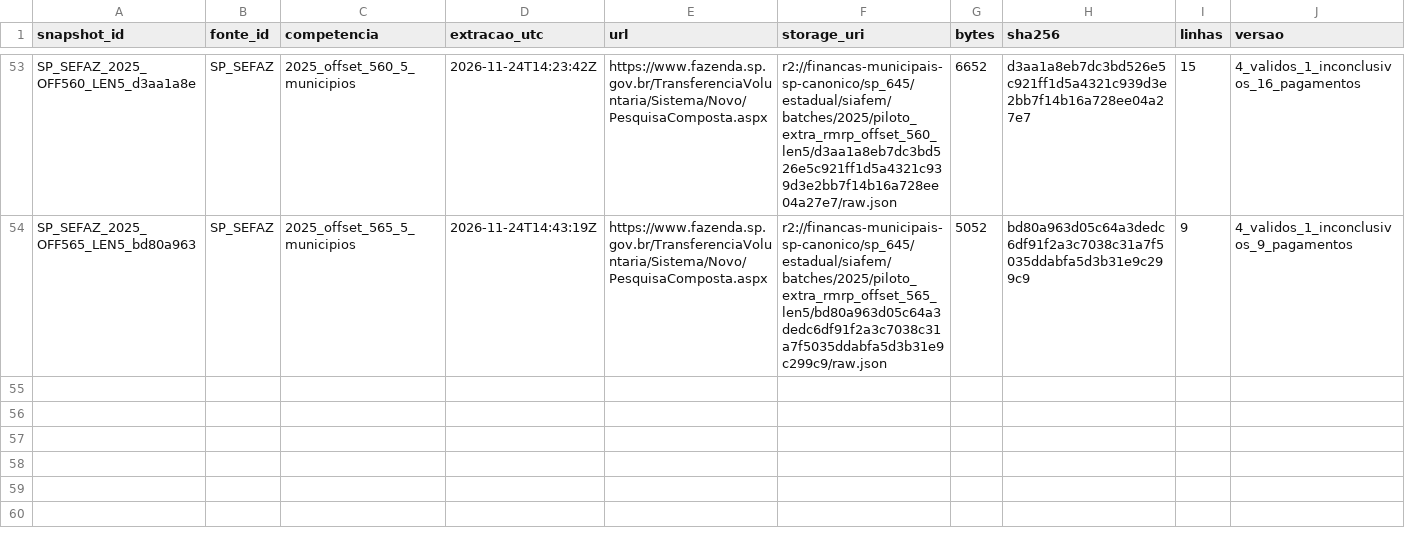
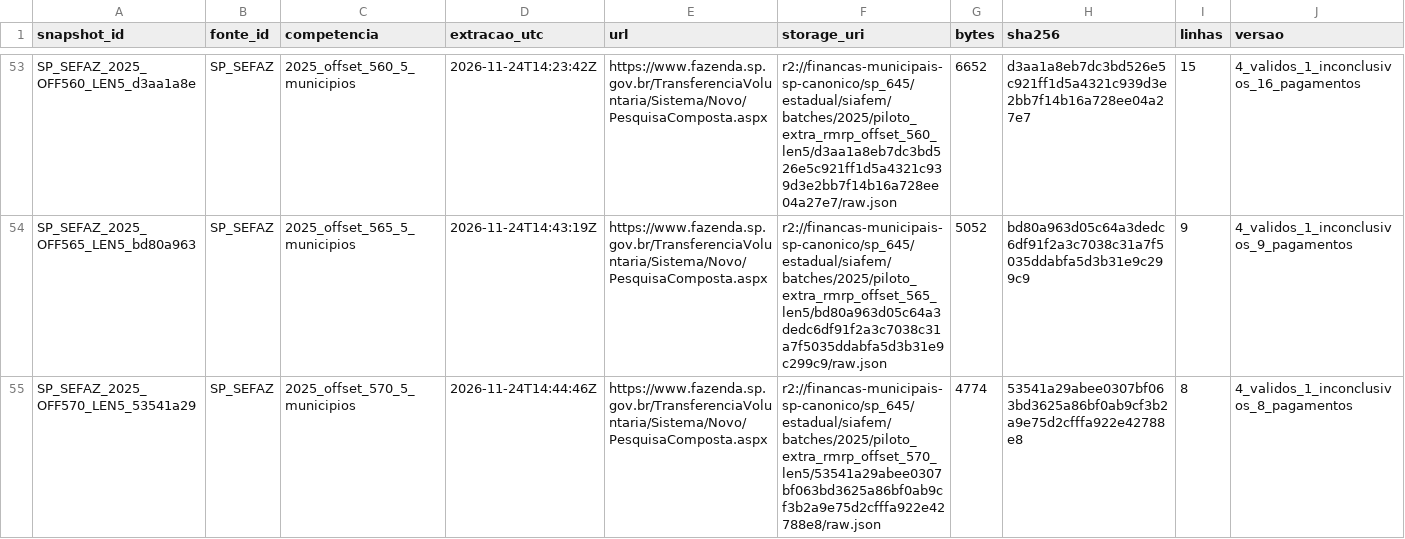
Before and after one commit to hilaliskandar/mapa_do_tesouro, a CSV file: governance/controls/investimentos_sp645/snapshots.csv, drawn as a sheet; only a part is shown, gaps mark what is left out; rows hold the shown columns only; the diff names each change by its address in the sheet, - before the commit and + after, or states it on an @@ line.

Commit message:
governance: SIAFEM offset570 QA R2 e pendencia IBGE3554201

```diff
--- a/governance/controls/investimentos_sp645/snapshots.csv
+++ b/governance/controls/investimentos_sp645/snapshots.csv
+row 55: SP_SEFAZ_2025_OFF570_LEN5_53541a29 | SP_SEFAZ | 2025_offset_570_5_municipios | 2026-11-24T14:44:46Z | https://www.fazenda.sp.gov.br/TransferenciaVoluntaria/Sistema/Novo/PesquisaComposta.aspx | r2://financas-municipais-sp-canonico/sp_645/estadual/siafem/batches/2025/piloto_extra_rmrp_offset_570_len5/53541a29abee0307bf063bd3625a86bf0ab9cf3b2a9e75d2cfffa922e42788e8/raw.json | 4774 | 53541a29abee0307bf063bd3625a86bf0ab9cf3b2a9e75d2cfffa922e42788e8 | 8 | 4_validos_1_inconclusivos_8_pagamentos
```
